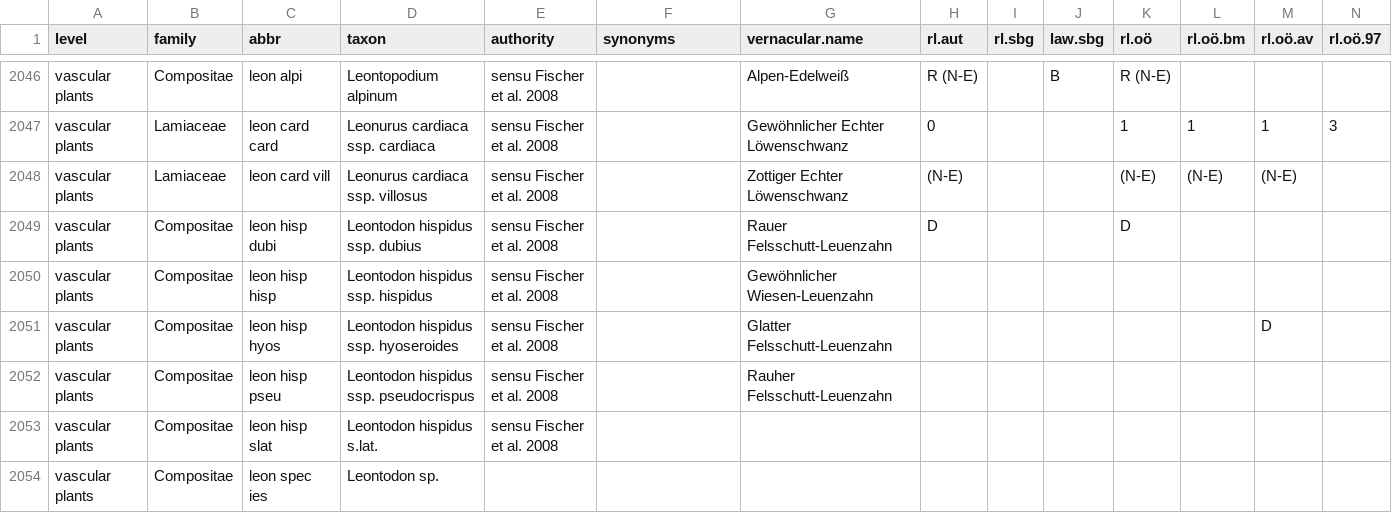
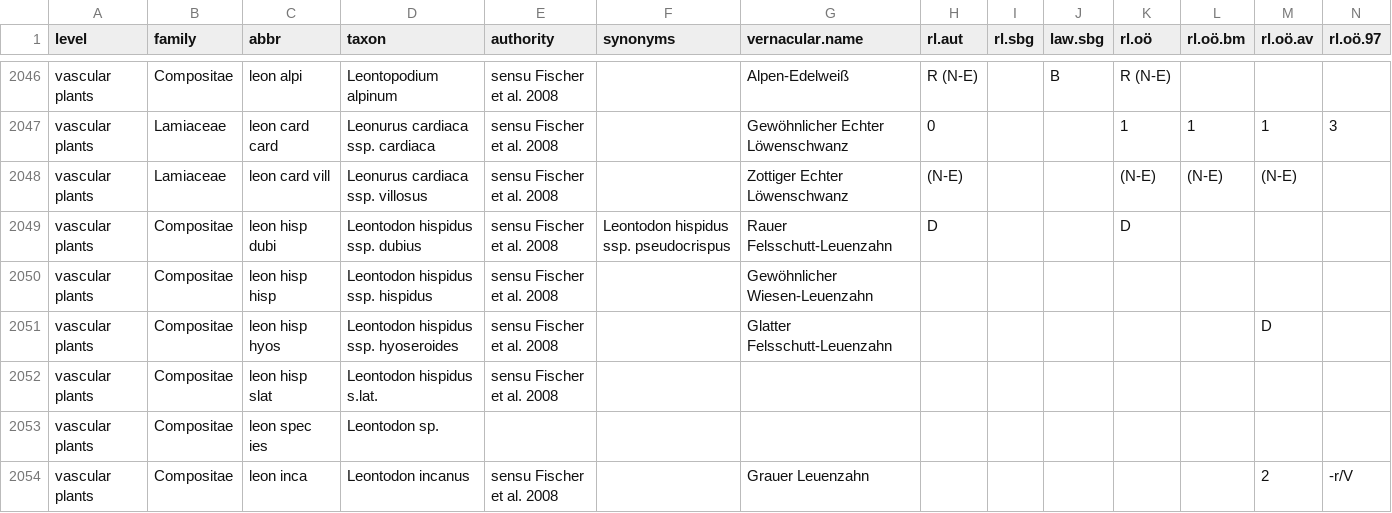
Before and after one commit to kardinal-eros/vegsoup-standards, a CSV file: austrian standard list 2008/austrian standard list 2008.csv, drawn as a sheet; only a part is shown, gaps mark what is left out; the shorter side is filled out with more unchanged rows; rows hold the shown columns only; the diff names each change by its address in the sheet, - before the commit and + after, or states it on an @@ line.

Commit message:
deleted orphaned taxon

```diff
--- a/austrian standard list 2008/austrian standard list 2008.csv
+++ b/austrian standard list 2008/austrian standard list 2008.csv
-F2049 (synonyms): (empty)
+F2049 (synonyms): Leontodon hispidus ssp. pseudocrispus
-row 2052: vascular plants | Compositae | leon hisp pseu | Leontodon hispidus ssp. pseudocrispus | sensu Fischer et al. 2008 |  | Rauher Felsschutt-Leuenzahn
```
